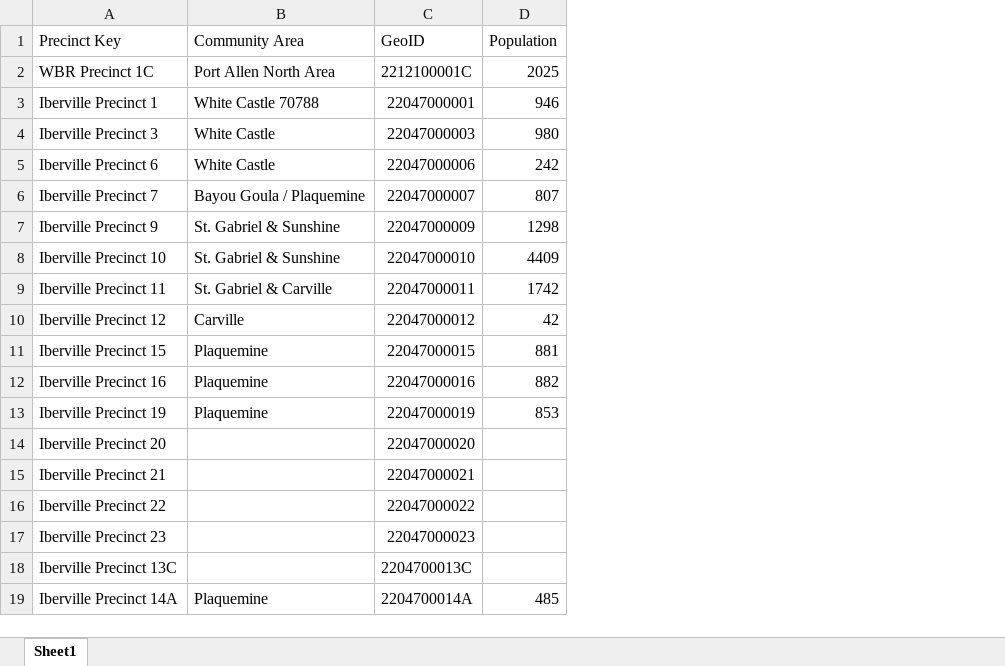
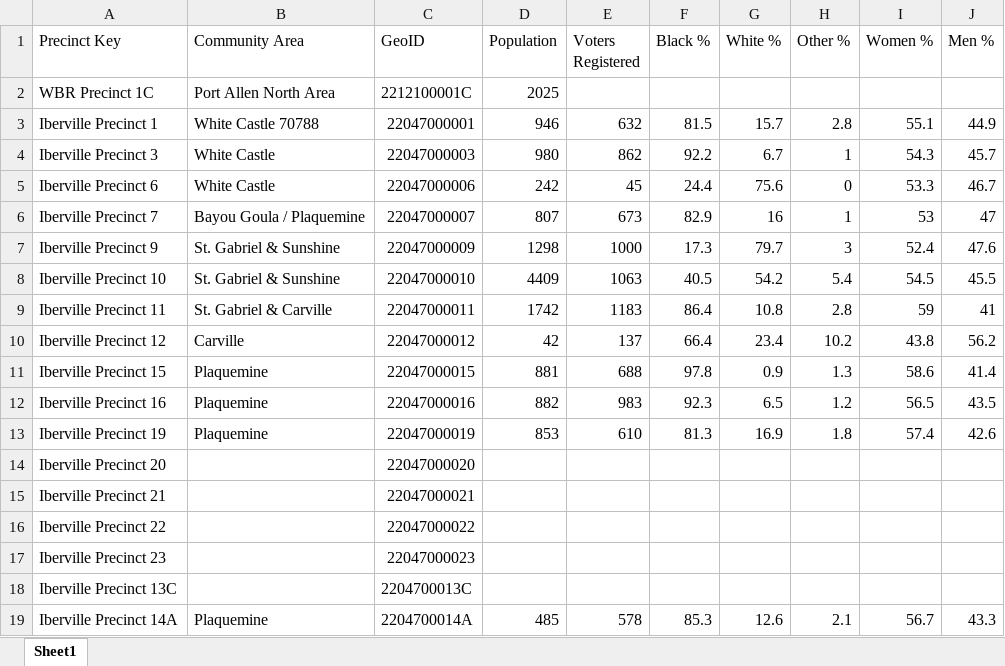
Before and after one commit to arsalanmukhtar/teesmith176, an Excel workbook: Data/Sheets/community_areas_details.xlsx, sheet Sheet1, drawn as a sheet; values as stored, in another font and other column widths than the file's, no borders; the diff names each change by its address in the sheet, - before the commit and + after, or states it on an @@ line.

```diff
--- a/Data/Sheets/community_areas_details.xlsx (sheet Sheet1)
+++ b/Data/Sheets/community_areas_details.xlsx (sheet Sheet1)
+column E (Voters Registered), rows 3-19: 632 | 862 | 45 | 673 | 1000 | 1063 | 1183 | 137 | 688 | 983 | 610 |  |  |  |  |  | 578
+column F (Black %), rows 3-19: 81.5 | 92.2 | 24.4 | 82.9 | 17.3 | 40.5 | 86.4 | 66.4 | 97.8 | 92.3 | 81.3 |  |  |  |  |  | 85.3
+column G (White %), rows 3-19: 15.7 | 6.7 | 75.6 | 16 | 79.7 | 54.2 | 10.8 | 23.4 | 0.9 | 6.5 | 16.9 |  |  |  |  |  | 12.6
+column H (Other %), rows 3-19: 2.8 | 1 | 0 | 1 | 3 | 5.4 | 2.8 | 10.2 | 1.3 | 1.2 | 1.8 |  |  |  |  |  | 2.1
+column I (Women %), rows 3-19: 55.1 | 54.3 | 53.3 | 53 | 52.4 | 54.5 | 59 | 43.8 | 58.6 | 56.5 | 57.4 |  |  |  |  |  | 56.7
+column J (Men %), rows 3-19: 44.9 | 45.7 | 46.7 | 47 | 47.6 | 45.5 | 41 | 56.2 | 41.4 | 43.5 | 42.6 |  |  |  |  |  | 43.3
```
Also changed, not shown: 14 other files.
